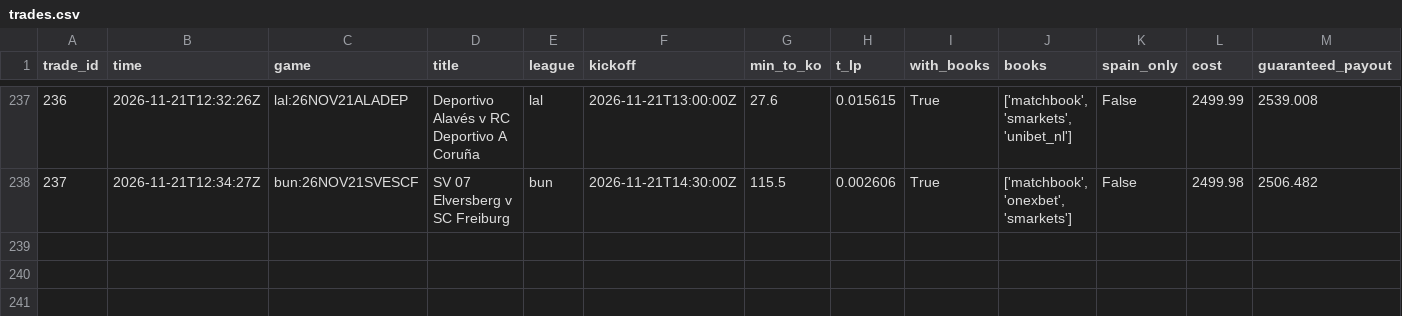
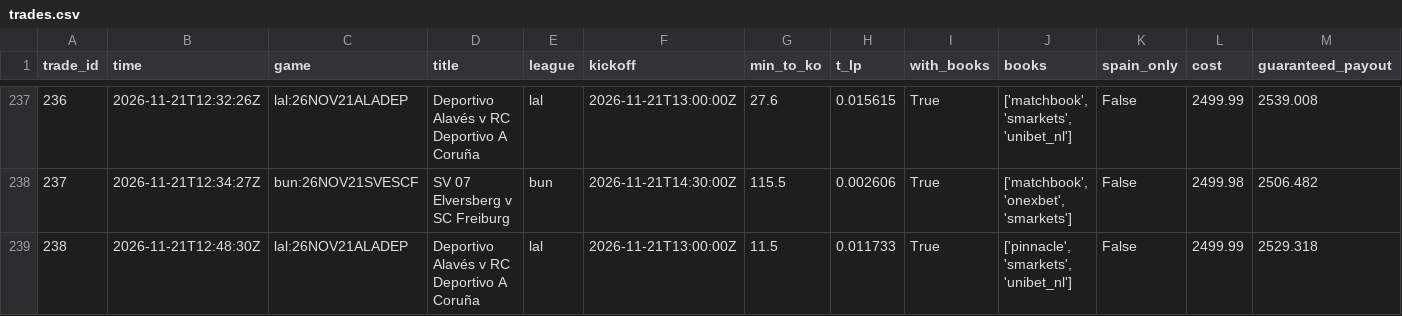
Before and after one commit to TFGdeprova/tfg-upf-test, a CSV file: results/trades.csv, drawn as a sheet; only a part is shown, gaps mark what is left out; rows hold the shown columns only; the diff names each change by its address in the sheet, - before the commit and + after, or states it on an @@ line.

```diff
--- a/results/trades.csv
+++ b/results/trades.csv
+row 239: 238 | 2026-11-21T12:48:30Z | lal:26NOV21ALADEP | Deportivo Alavés v RC Deportivo A Coruña | lal | 2026-11-21T13:00:00Z | 11.5 | 0.011733 | True | ['pinnacle', 'smarkets', 'unibet_nl'] | False | 2499.99 | 2529.318
```
Also changed, not shown: results/opportunities_books.csv, results/rechecks.csv, 7 other files.
